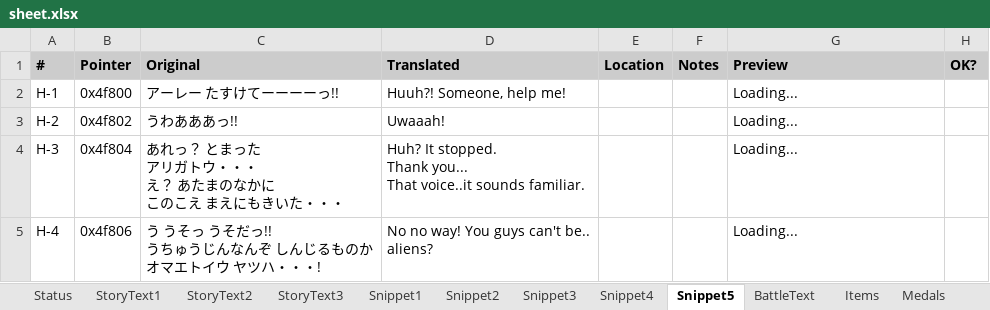
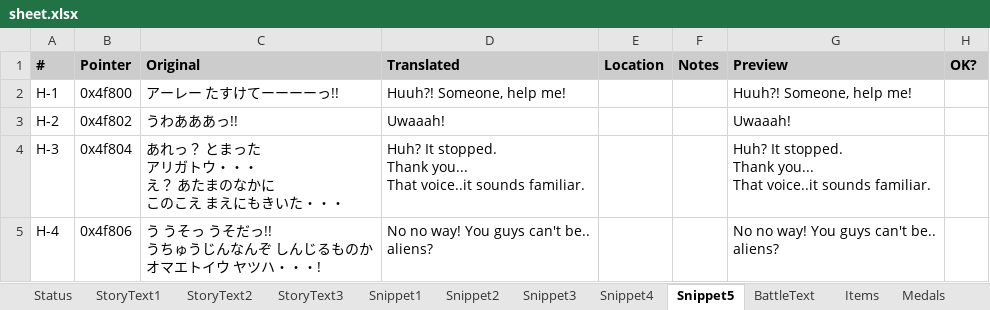
Before and after one commit to Medabots/medarot1_translation, an Excel workbook: sheet.xlsx, sheet Snippet5, drawn as a sheet; only a part is shown; values as stored, in another font and other column widths than the file's, no borders; charts and pictures and conditional formats not drawn; ↵ is a line break in a cell; the diff covers the shown part only; the diff names each change by its address in the sheet, - before the commit and + after, or states it on an @@ line.

```diff
--- a/sheet.xlsx (sheet Snippet5)
+++ b/sheet.xlsx (sheet Snippet5)
-G2 (Preview): Loading...
+G2 (Preview): Huuh?! Someone, help me!
-G3 (Preview): Loading...
+G3 (Preview): Uwaaah!
-G4 (Preview): Loading...
+G4 (Preview): Huh? It stopped. ↵ Thank you... ↵ That voice..it sounds familiar.
-G5 (Preview): Loading...
+G5 (Preview): No no way! You guys can't be.. ↵ aliens?
```
Also changed, not shown: 12 edited cells elsewhere in this sheet, sheet StoryText3, sheet StoryText2, sheet BattleText, sheet StoryText1, sheet Snippet1, sheet Snippet3, 3 more sheets, 1 other file.
